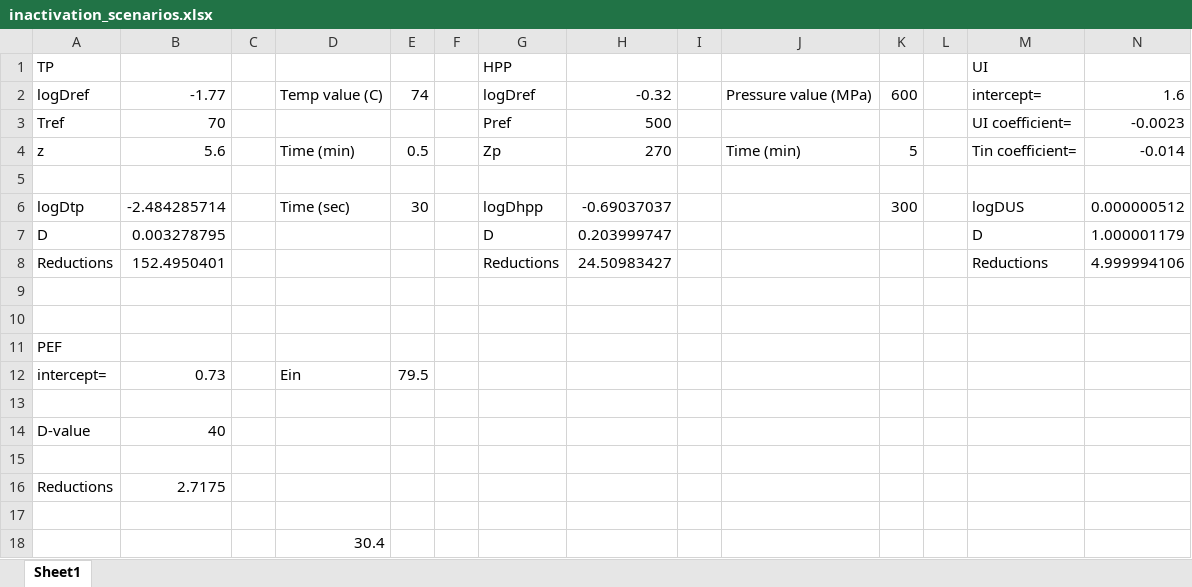
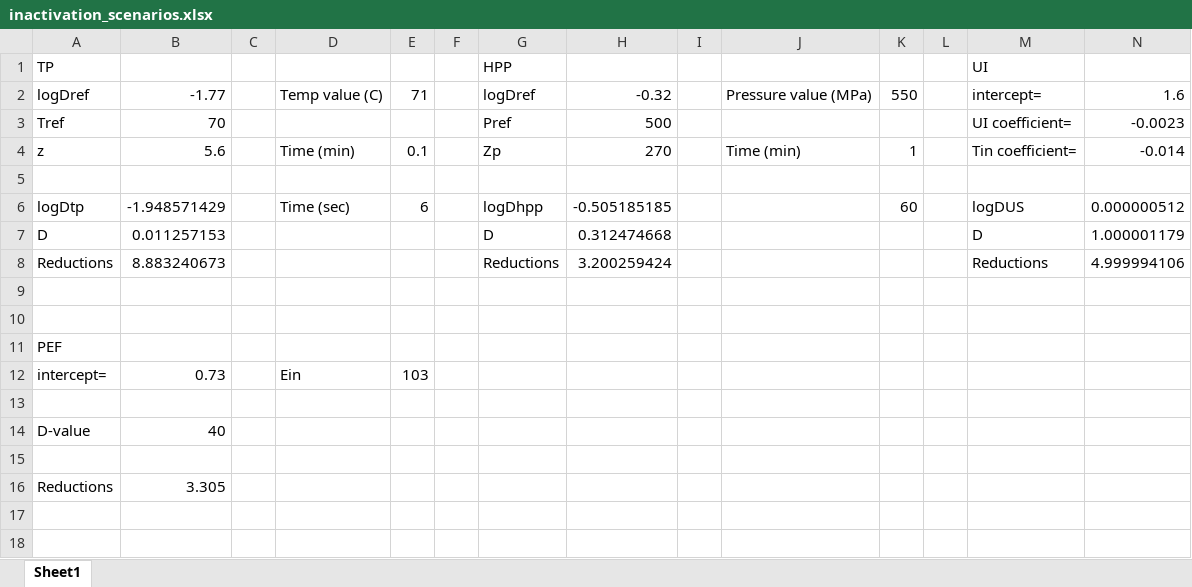
Before and after one commit to gpampoukis/qmra_project, an Excel workbook: inactivation_scenarios.xlsx, sheet Sheet1, drawn as a sheet; only a part is shown; values as stored, in another font and other column widths than the file's, no borders; rows hold the shown columns only; the diff names each change by its address in the sheet, - before the commit and + after, or states it on an @@ line.

Commit message:
playing with the scenarios

```diff
--- a/inactivation_scenarios.xlsx (sheet Sheet1)
+++ b/inactivation_scenarios.xlsx (sheet Sheet1)
-E2: 74
+E2: 71
-K2: 600
+K2: 550
-E4: 0.5
+E4: 0.1
-K4: 5
+K4: 1
-B6: -2.484285714
+B6: -1.948571429
-E6: 30
+E6: 6
-H6: -0.69037037
+H6: -0.505185185
-K6: 300
+K6: 60
-B7: 0.003278795
+B7: 0.011257153
-H7: 0.203999747
+H7: 0.312474668
-B8: 152.4950401
+B8: 8.883240673
-H8: 24.50983427
+H8: 3.200259424
-E12: 79.5
+E12: 103
-B16: 2.7175
+B16: 3.305
-row 17: (empty)
-row 18:  |  |  | 30.4
```
